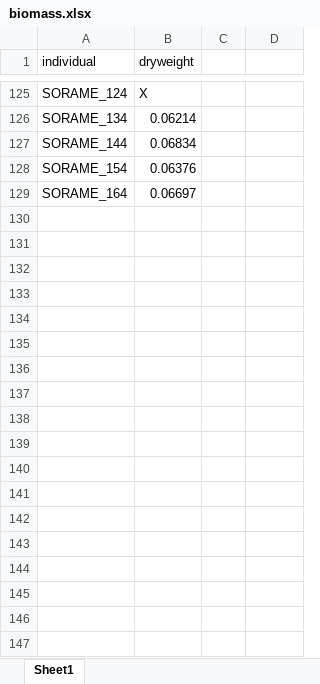
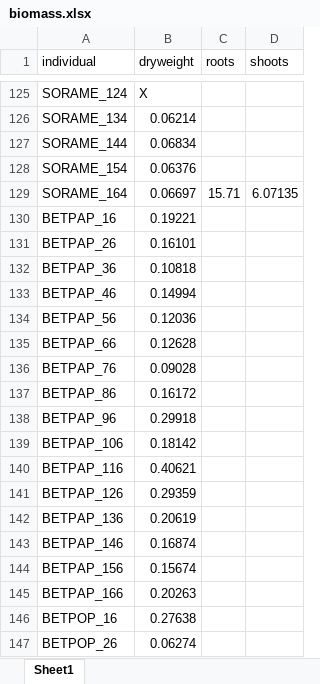
Before and after one commit to cchambe12/chillfreeze, an Excel workbook: data/biomass.xlsx, sheet Sheet1, drawn as a sheet; only a part is shown, gaps mark what is left out; values as stored, in another font and other column widths than the file's, no borders; the diff covers the shown part only; the diff names each change by its address in the sheet, - before the commit and + after, or states it on an @@ line.

Commit message:
biomass

```diff
--- a/data/biomass.xlsx (sheet Sheet1)
+++ b/data/biomass.xlsx (sheet Sheet1)
-C1: (empty)
+C1: roots
-D1: (empty)
+D1: shoots
-C129 (roots): (empty)
+C129 (roots): 15.71
-D129 (shoots): (empty)
+D129 (shoots): 6.07135
+row 130: BETPAP_16 | 0.19221
+row 131: BETPAP_26 | 0.16101
+row 132: BETPAP_36 | 0.10818
+row 133: BETPAP_46 | 0.14994
+row 134: BETPAP_56 | 0.12036
+row 135: BETPAP_66 | 0.12628
+row 136: BETPAP_76 | 0.09028
+row 137: BETPAP_86 | 0.16172
+row 138: BETPAP_96 | 0.29918
+row 139: BETPAP_106 | 0.18142
+row 140: BETPAP_116 | 0.40621
+row 141: BETPAP_126 | 0.29359
+row 142: BETPAP_136 | 0.20619
+row 143: BETPAP_146 | 0.16874
+row 144: BETPAP_156 | 0.15674
+row 145: BETPAP_166 | 0.20263
+row 146: BETPOP_16 | 0.27638
+row 147: BETPOP_26 | 0.06274
```
Also changed, not shown: 46 added rows and 2 edited cells elsewhere in this sheet.
